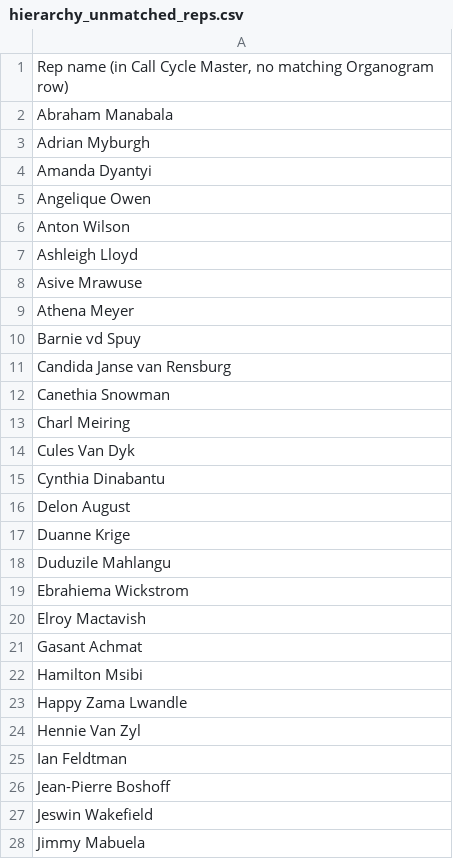
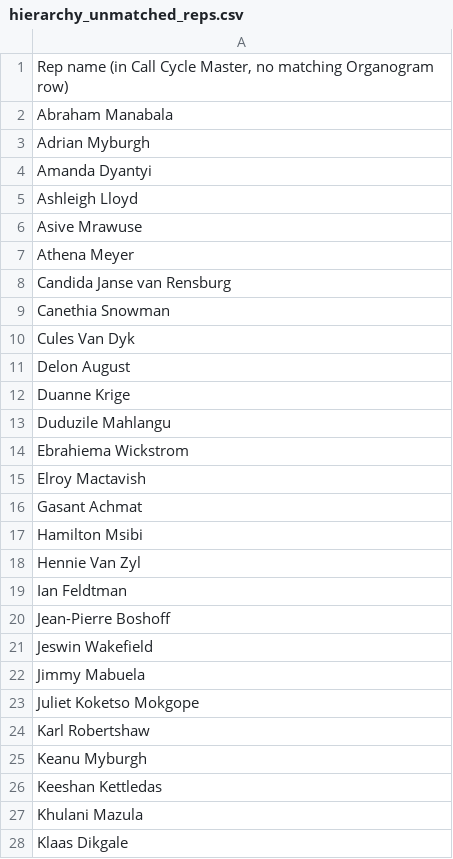
Before and after one commit to meridian-group-za/Meridian-Call-Cycle-Coverage, a CSV file: scripts/hierarchy_unmatched_reps.csv, drawn as a sheet; only a part is shown; the shorter side is filled out with more unchanged rows.

```diff
--- a/scripts/hierarchy_unmatched_reps.csv
+++ b/scripts/hierarchy_unmatched_reps.csv
@@ -4,4 +4,2 @@ Adrian Myburgh
 Amanda Dyantyi
-Angelique Owen
-Anton Wilson
 Ashleigh Lloyd
@@ -9,8 +7,5 @@ Asive Mrawuse
 Athena Meyer
-Barnie vd Spuy
 Candida Janse van Rensburg
 Canethia Snowman
-Charl Meiring
 Cules Van Dyk
-Cynthia Dinabantu
 Delon August
@@ -22,3 +17,2 @@ Gasant Achmat
 Hamilton Msibi
-Happy Zama Lwandle
 Hennie Van Zyl
```
Also changed, not shown: 1 other file.
